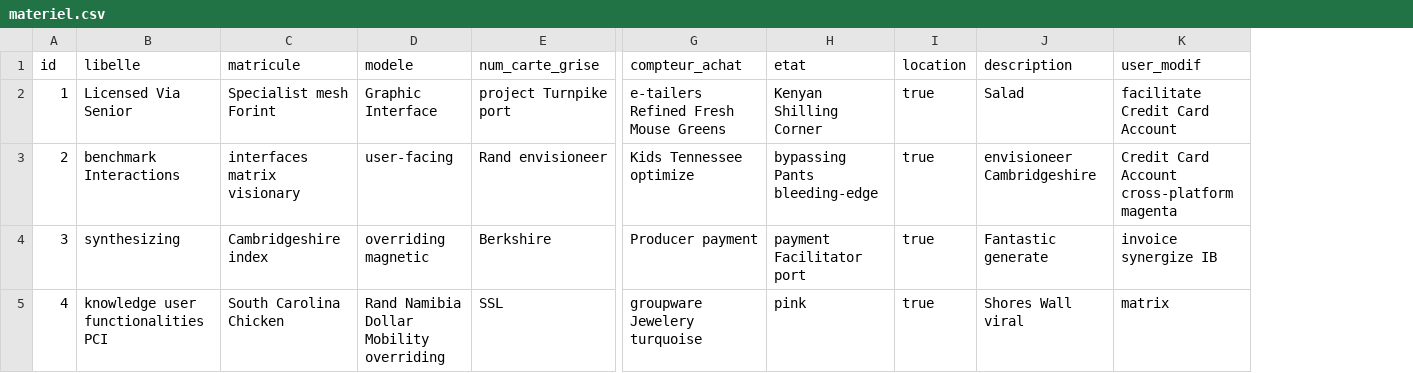
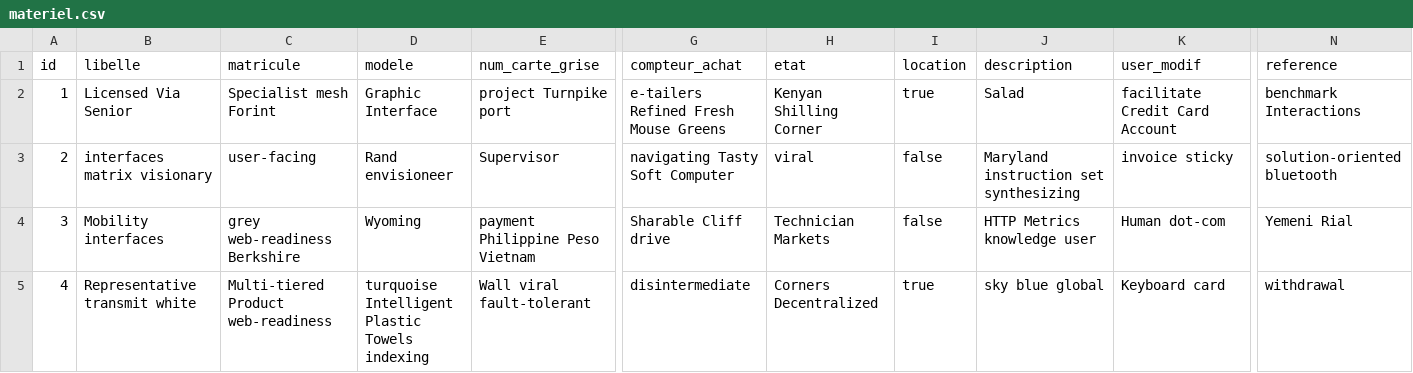
Before and after one commit to tybasoft/IBAM, a CSV file: src/main/resources/config/liquibase/fake-data/materiel.csv, drawn as a sheet; only a part is shown, gaps mark what is left out; the diff covers the shown part only; the diff names each change by its address in the sheet, - before the commit and + after, or states it on an @@ line.

Commit message:
*Add Rest for BonSortie *Add StockDisponible Entity + APi for calculating the stock *fix affectation-materiels *Add Document Export for BonSortie *Add TVA and TOTALE TTC for ALL calculating reports *Add Reference attrb for Materiel (reference is unique)

```diff
--- a/src/main/resources/config/liquibase/fake-data/materiel.csv
+++ b/src/main/resources/config/liquibase/fake-data/materiel.csv
+column N (reference), rows 2-5: benchmark Interactions | solution-oriented bluetooth | Yemeni Rial | withdrawal
-B3 (libelle): benchmark Interactions
+B3 (libelle): interfaces matrix visionary
-C3 (matricule): interfaces matrix visionary
+C3 (matricule): user-facing
-D3 (modele): user-facing
+D3 (modele): Rand envisioneer
-E3 (num_carte_grise): Rand envisioneer
+E3 (num_carte_grise): Supervisor
-G3 (compteur_achat): Kids Tennessee optimize
+G3 (compteur_achat): navigating Tasty Soft Computer
-H3 (etat): bypassing Pants bleeding-edge
+H3 (etat): viral
-I3:I4 (location): true
+I3:I4 (location): false
-J3 (description): envisioneer Cambridgeshire
+J3 (description): Maryland instruction set synthesizing
-K3 (user_modif): Credit Card Account cross-platform magenta
+K3 (user_modif): invoice sticky
-B4 (libelle): synthesizing
+B4 (libelle): Mobility interfaces
-C4 (matricule): Cambridgeshire index
+C4 (matricule): grey web-readiness Berkshire
-D4 (modele): overriding magnetic
+D4 (modele): Wyoming
-E4 (num_carte_grise): Berkshire
+E4 (num_carte_grise): payment Philippine Peso Vietnam
-G4 (compteur_achat): Producer payment
+G4 (compteur_achat): Sharable Cliff drive
-H4 (etat): payment Facilitator port
+H4 (etat): Technician Markets
-J4 (description): Fantastic generate
+J4 (description): HTTP Metrics knowledge user
-K4 (user_modif): invoice synergize IB
+K4 (user_modif): Human dot-com
-B5 (libelle): knowledge user functionalities PCI
+B5 (libelle): Representative transmit white
-C5 (matricule): South Carolina Chicken
+C5 (matricule): Multi-tiered Product web-readiness
-D5 (modele): Rand Namibia Dollar Mobility overriding
+D5 (modele): turquoise Intelligent Plastic Towels indexing
-E5 (num_carte_grise): SSL
+E5 (num_carte_grise): Wall viral fault-tolerant
-G5 (compteur_achat): groupware Jewelery turquoise
+G5 (compteur_achat): disintermediate
-H5 (etat): pink
+H5 (etat): Corners Decentralized
-J5 (description): Shores Wall viral
+J5 (description): sky blue global
-K5 (user_modif): matrix
+K5 (user_modif): Keyboard card
```
Also changed, not shown: 57 edited cells elsewhere in this file, 32 other files.
